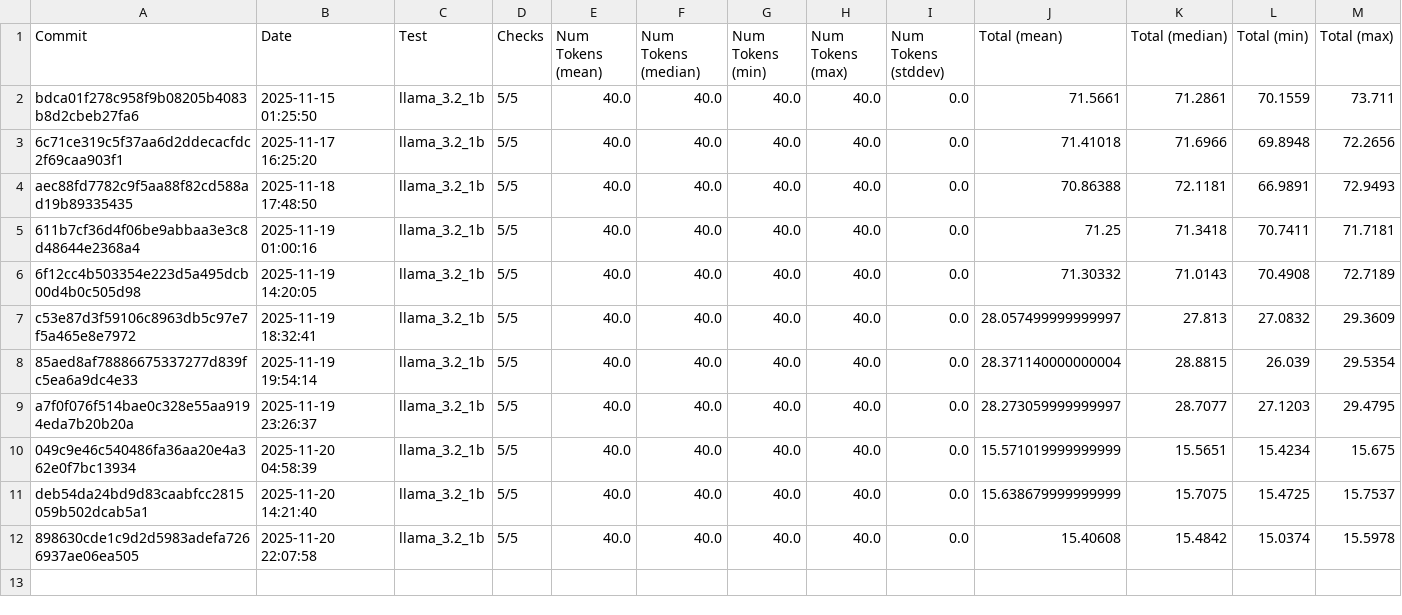
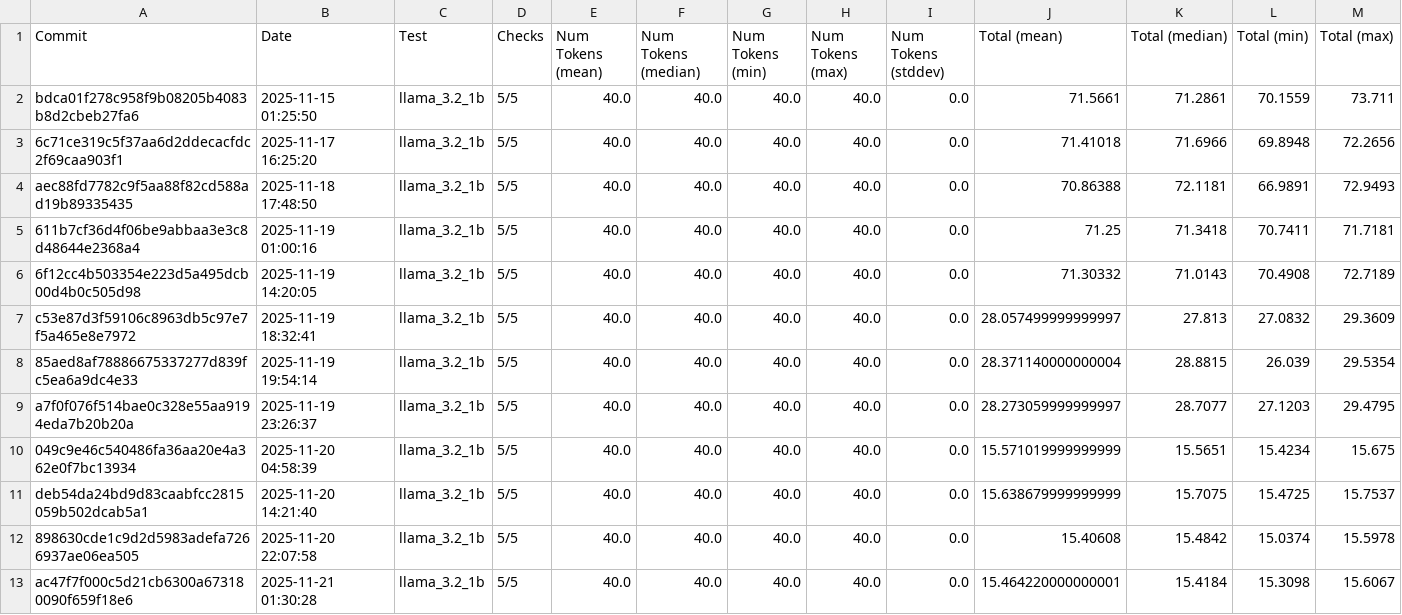
Before and after one commit to 1bit-MONSTER/iron, a CSV file: examples/all.csv, drawn as a sheet; only a part is shown; rows hold the shown columns only; the diff names each change by its address in the sheet, - before the commit and + after, or states it on an @@ line.

```diff
--- a/examples/all.csv
+++ b/examples/all.csv
+row 13: ac47f7f000c5d21cb6300a673180090f659f18e6 | 2025-11-21 01:30:28 | llama_3.2_1b | 5/5 | 40.0 | 40.0 | 40.0 | 40.0 | 0.0 | 15.464220000000001 | 15.4184 | 15.3098 | 15.6067
```
Also changed, not shown: examples/latest.csv, 2 other files.
